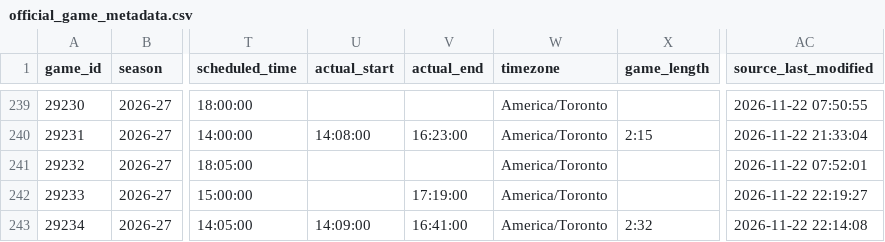
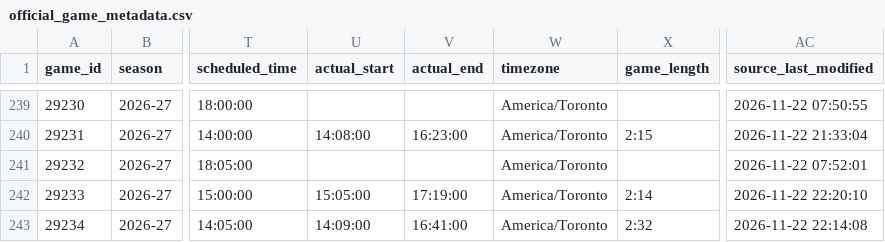
Before and after one commit to NoahCornish/IceIndex, a CSV file: data/games/2026-27/official_game_metadata.csv, drawn as a sheet; only a part is shown, gaps mark what is left out; the diff names each change by its address in the sheet, - before the commit and + after, or states it on an @@ line.

```diff
--- a/data/games/2026-27/official_game_metadata.csv
+++ b/data/games/2026-27/official_game_metadata.csv
-U242 (actual_start): (empty)
+U242 (actual_start): 15:05:00
-X242 (game_length): (empty)
+X242 (game_length): 2:14
-AC242 (source_last_modified): 2026-11-22 22:19:27
+AC242 (source_last_modified): 2026-11-22 22:20:10
```
Also changed, not shown: data/games/2026-27/game_event_summary.csv, data/games/2026-27/game_goalie_stats.csv, 18 other files.
